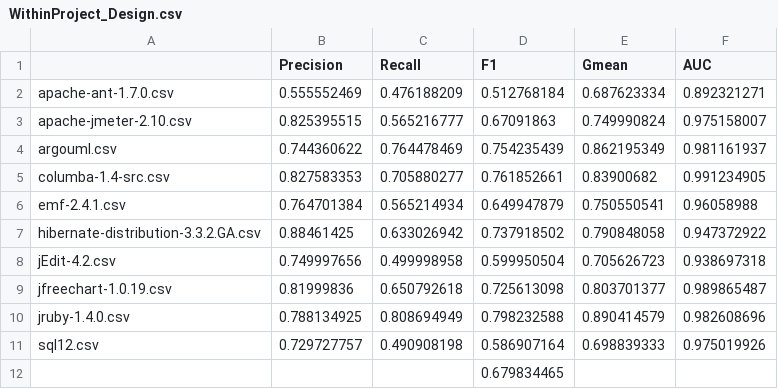
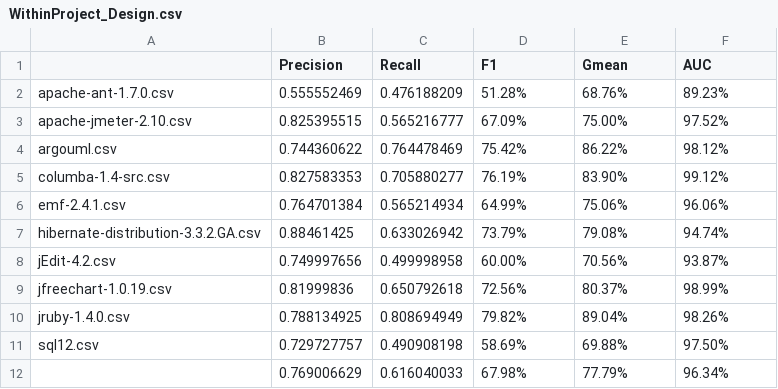
Before and after one commit to xlg-JUST/NewPaper2, a CSV file: Experiment Results/GGNN/WithinProject_Design.csv, drawn as a sheet.

```diff
--- a/Experiment Results/GGNN/WithinProject_Design.csv
+++ b/Experiment Results/GGNN/WithinProject_Design.csv
@@ -1,12 +1,12 @@
 ,Precision,Recall,F1,Gmean,AUC
-apache-ant-1.7.0.csv,0.555552469,0.476188209,0.512768184,0.687623334,0.892321271
-apache-jmeter-2.10.csv,0.825395515,0.565216777,0.67091863,0.749990824,0.975158007
-argouml.csv,0.744360622,0.764478469,0.754235439,0.862195349,0.981161937
-columba-1.4-src.csv,0.827583353,0.705880277,0.761852661,0.83900682,0.991234905
-emf-2.4.1.csv,0.764701384,0.565214934,0.649947879,0.750550541,0.96058988
-hibernate-distribution-3.3.2.GA.csv,0.88461425,0.633026942,0.737918502,0.790848058,0.947372922
-jEdit-4.2.csv,0.749997656,0.499998958,0.599950504,0.705626723,0.938697318
-jfreechart-1.0.19.csv,0.81999836,0.650792618,0.725613098,0.803701377,0.989865487
-jruby-1.4.0.csv,0.788134925,0.808694949,0.798232588,0.890414579,0.982608696
-sql12.csv,0.729727757,0.490908198,0.586907164,0.698839333,0.975019926
-,,,0.679834465,,
+apache-ant-1.7.0.csv,0.555552469,0.476188209,51.28%,68.76%,89.23%
+apache-jmeter-2.10.csv,0.825395515,0.565216777,67.09%,75.00%,97.52%
+argouml.csv,0.744360622,0.764478469,75.42%,86.22%,98.12%
+columba-1.4-src.csv,0.827583353,0.705880277,76.19%,83.90%,99.12%
+emf-2.4.1.csv,0.764701384,0.565214934,64.99%,75.06%,96.06%
+hibernate-distribution-3.3.2.GA.csv,0.88461425,0.633026942,73.79%,79.08%,94.74%
+jEdit-4.2.csv,0.749997656,0.499998958,60.00%,70.56%,93.87%
+jfreechart-1.0.19.csv,0.81999836,0.650792618,72.56%,80.37%,98.99%
+jruby-1.4.0.csv,0.788134925,0.808694949,79.82%,89.04%,98.26%
+sql12.csv,0.729727757,0.490908198,58.69%,69.88%,97.50%
+,0.769006629,0.616040033,67.98%,77.79%,96.34%
```
Also changed, not shown: Experiment Results/LSTM_Att/WithinProject_Design.csv, Experiment Results/LSTM_Att/WithinProject_Requirement.csv, 33 other files.
